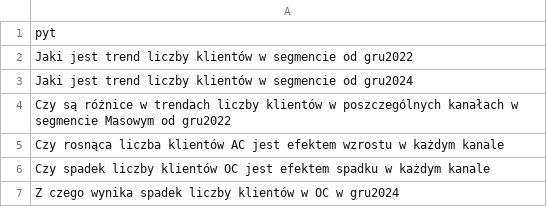
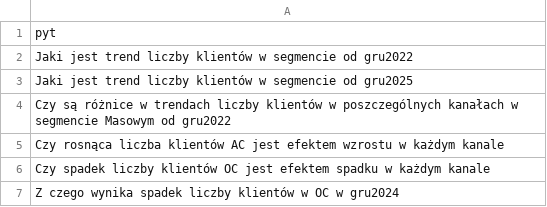
Before and after one commit to Casperus99/SAS_RAM_source_test, a CSV file: RAG_questions.csv, drawn as a sheet; only a part is shown.

Commit message:
test

```diff
--- a/RAG_questions.csv
+++ b/RAG_questions.csv
@@ -2,3 +2,3 @@ pyt,
 Jaki jest trend liczby klientów w segmencie od gru2022,
-Jaki jest trend liczby klientów w segmencie od gru2024,
+Jaki jest trend liczby klientów w segmencie od gru2025,
 Czy są różnice w trendach liczby klientów w poszczególnych kanałach w segmencie Masowym od gru2022,
```
